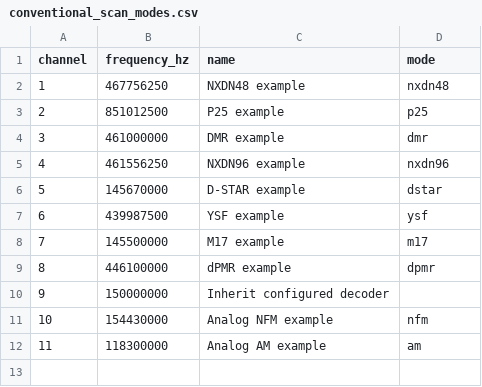
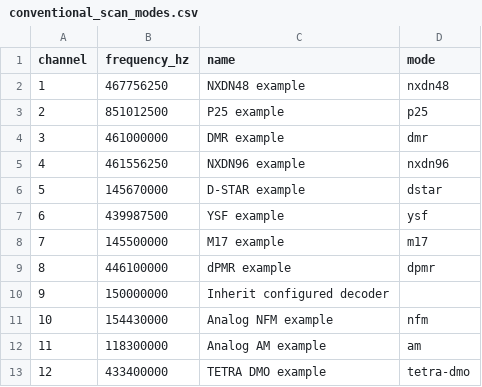
Before and after one commit to arancormonk/dsd-neo, a CSV file: examples/conventional_scan_modes.csv, drawn as a sheet.

Commit message:
docs: describe the simplex digital targets as one section and add example rows (#890)
docs/trunk-scan.md names the simplex digital types in its overview, its
limits and its example, says what each example row shows, ties -Y typed
rows and the Qt/Android one-bandwidth rule into the simplex section, and
drops a doubled list marker. docs/cli.md, docs/csv-formats.md and
android/README.md list the new types where they list scan target types or
scan list protocols, and docs/testing.md rewraps the direct mode fixture
paragraph.

examples/trunk_scan_targets.csv gets a YSF, D-STAR, dPMR, M17 and TETRA
DMO target with made-up frequencies, and examples/conventional_scan_modes.csv
a tetra-dmo row, so it carries every mode as the docs say.
UI_QT_IMPORTED_FILES counts the five new targets and checks their types.

Signed-off-by: arancormonk <180709949+arancormonk@users.noreply.github.com>

```diff
--- a/examples/conventional_scan_modes.csv
+++ b/examples/conventional_scan_modes.csv
@@ -12 +12,2 @@ channel,frequency_hz,name,mode
 11,118300000,Analog AM example,am
+12,433400000,TETRA DMO example,tetra-dmo
```
Also changed, not shown: examples/trunk_scan_targets.csv, 6 other files.
